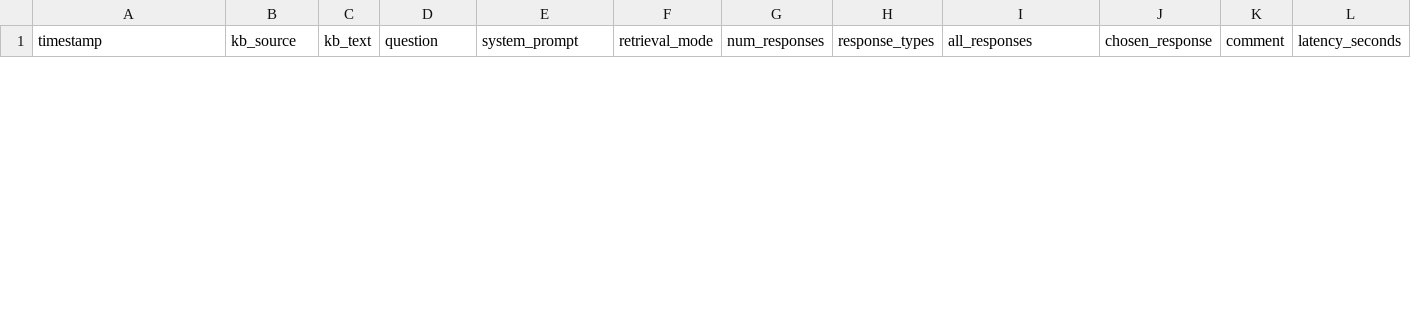
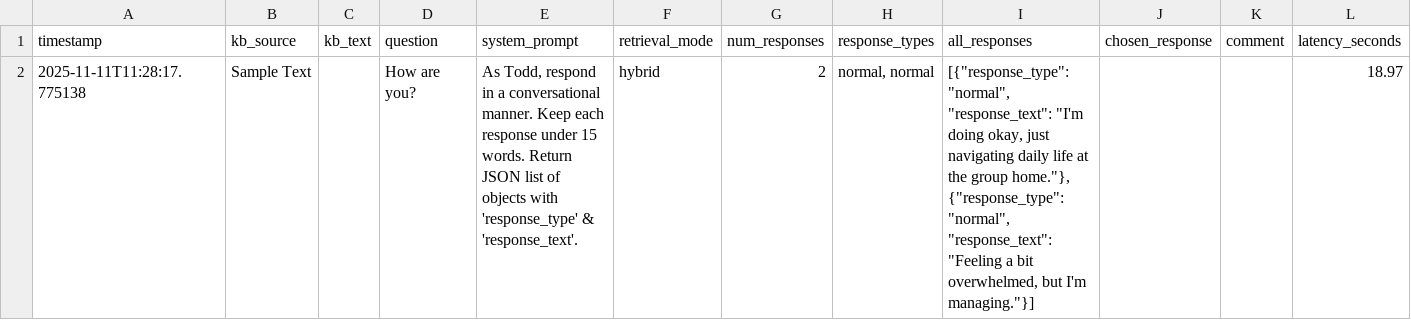
Before and after one commit to cds-cadl/Conversational-Bot, a CSV file: KB/Jeff/history.csv, drawn as a sheet; only a part is shown; the diff covers the shown part only.

Commit message:
Update Jeff/history.csv at 2025-11-11T11:28:20.701907

```diff
--- a/KB/Jeff/history.csv
+++ b/KB/Jeff/history.csv
@@ -2,0 +2 @@ timestamp,kb_source,kb_text,question,system_prompt,retrieval_mode,num_responses,
+2025-11-11T11:28:17.775138,Sample Text,,How are you?,"As Todd, respond in a conversational manner. Keep each response under 15 words. Return JSON list of objects with 'response_type' & 'response_text'.",hybrid,2,"normal, normal","[{""response_type"": ""normal"", ""response_text"": ""I'm doing okay, just navigating daily life at the group home.""}, {""response_type"": ""normal"", ""response_text"": ""Feeling a bit overwhelmed, but I'm managing.""}]",,,18.97
```
Also changed, not shown: 1 removed row elsewhere in this file.
